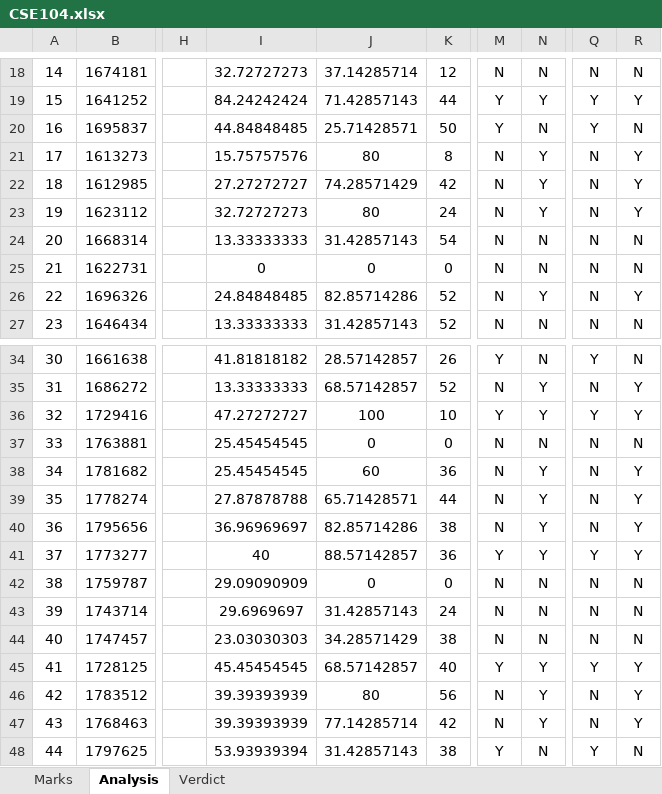
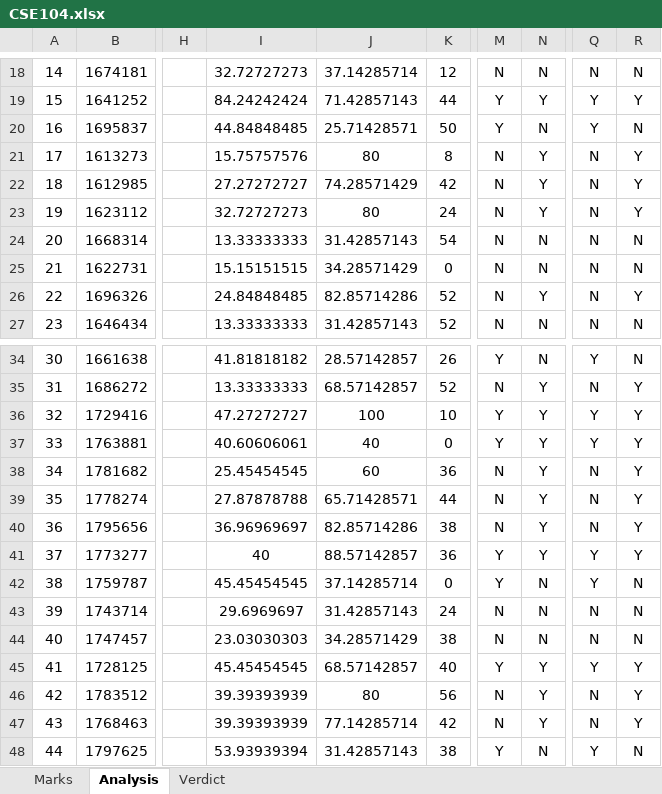
Before and after one commit to UdiptaMazumder/SPMV2, an Excel workbook: CSE104.xlsx, sheet Analysis, drawn as a sheet; only a part is shown, gaps mark what is left out; values as stored, in another font and other column widths than the file's, no borders; conditional formats not drawn; the diff names each change by its address in the sheet, - before the commit and + after, or states it on an @@ line.

```diff
--- a/CSE104.xlsx (sheet Analysis)
+++ b/CSE104.xlsx (sheet Analysis)
-I25: 0
+I25: 15.15151515
-J25: 0
+J25: 34.28571429
-I37: 25.45454545
+I37: 40.60606061
-J37: 0
+J37: 40
-M37: N
+M37: Y
-N37: N
+N37: Y
-Q37: N
+Q37: Y
-R37: N
+R37: Y
-I42: 29.09090909
+I42: 45.45454545
-J42: 0
+J42: 37.14285714
-M42: N
+M42: Y
-Q42: N
+Q42: Y
```
Also changed, not shown: sheet Marks, sheet Verdict, CSE101.xlsx, CSE203.xlsx, 17 other files.
